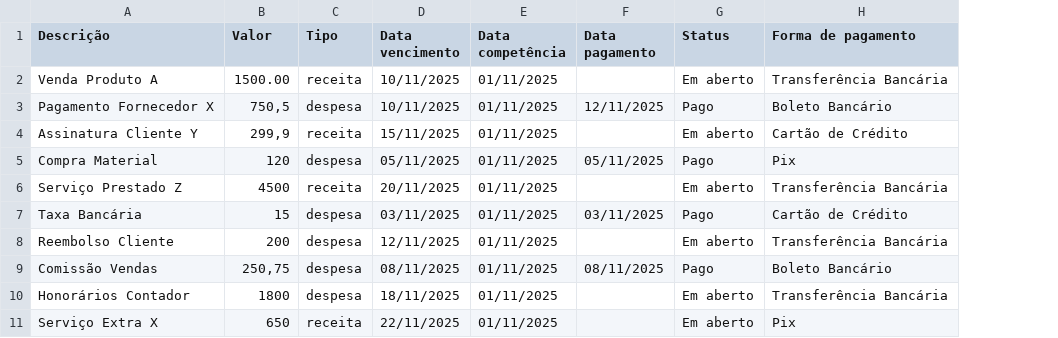
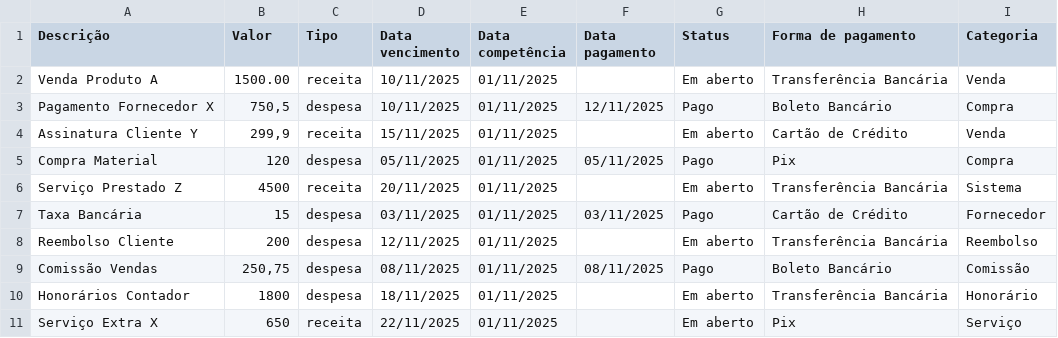
Before and after one commit to caio-vinicius-dmc/MeuFinanceiro, a CSV file: assets/sample_templates/import_lancamentos_template.csv, drawn as a sheet; the diff names each change by its address in the sheet, - before the commit and + after, or states it on an @@ line.

Commit message:
V1: Adição do contexto de categoria no lançamento

```diff
--- a/assets/sample_templates/import_lancamentos_template.csv
+++ b/assets/sample_templates/import_lancamentos_template.csv
+column I (Categoria), rows 2-11: Venda | Compra | Venda | Compra | Sistema | Fornecedor | Reembolso | Comissão | Honorário | Serviço
```
Also changed, not shown: 10 other files.
